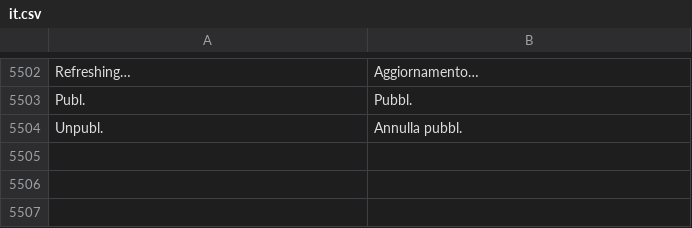
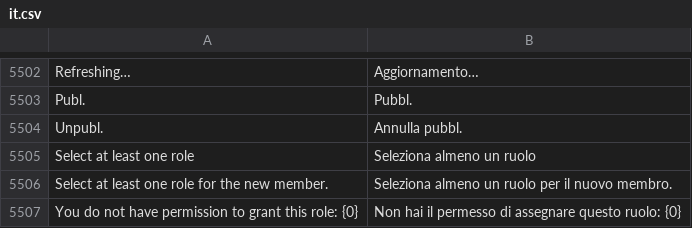
Before and after one commit to mrossi-os/lms, a CSV file: lms/translations/it.csv, drawn as a sheet; only a part is shown, gaps mark what is left out; the diff names each change by its address in the sheet, - before the commit and + after, or states it on an @@ line.

```diff
--- a/lms/translations/it.csv
+++ b/lms/translations/it.csv
+row 5505: Select at least one role | Seleziona almeno un ruolo
+row 5506: Select at least one role for the new member. | Seleziona almeno un ruolo per il nuovo membro.
+row 5507: You do not have permission to grant this role: {0} | Non hai il permesso di assegnare questo ruolo: {0}
```
Also changed, not shown: 2 other files.
